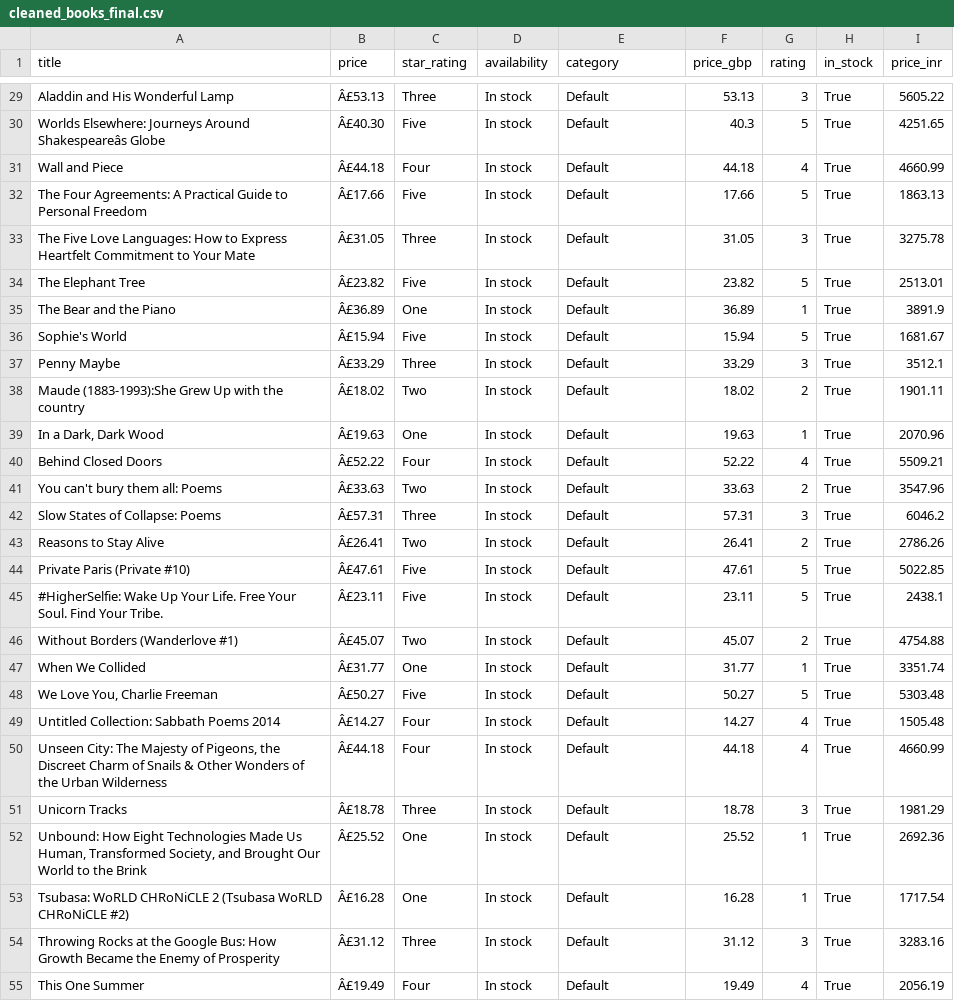
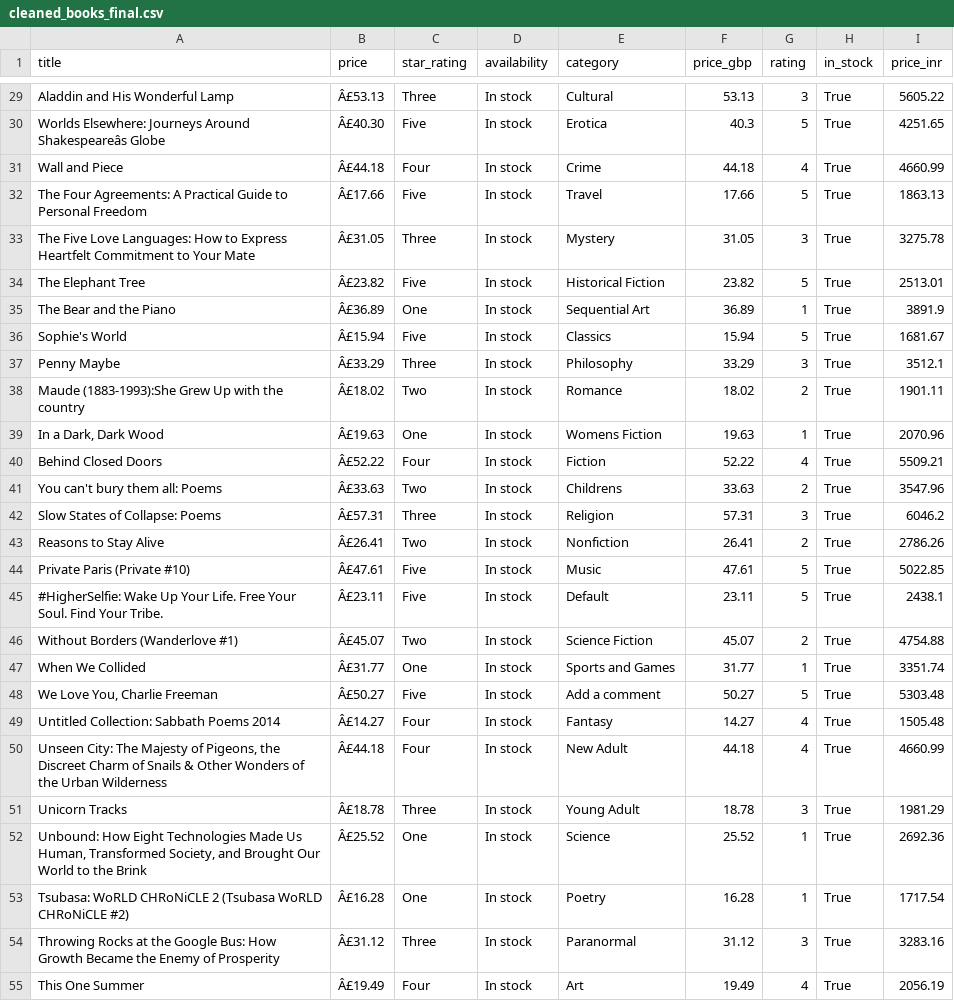
Before and after one commit to Priyanka-Cho/Masai-Project, a CSV file: data_pipeline/cleaned_books_final.csv, drawn as a sheet; only a part is shown, gaps mark what is left out; the diff covers the shown part only; the diff names each change by its address in the sheet, - before the commit and + after, or states it on an @@ line.

```diff
--- a/data_pipeline/cleaned_books_final.csv
+++ b/data_pipeline/cleaned_books_final.csv
-E29 (category): Default
+E29 (category): Cultural
-E30 (category): Default
+E30 (category): Erotica
-E31 (category): Default
+E31 (category): Crime
-E32 (category): Default
+E32 (category): Travel
-E33 (category): Default
+E33 (category): Mystery
-E34 (category): Default
+E34 (category): Historical Fiction
-E35 (category): Default
+E35 (category): Sequential Art
-E36 (category): Default
+E36 (category): Classics
-E37 (category): Default
+E37 (category): Philosophy
-E38 (category): Default
+E38 (category): Romance
-E39 (category): Default
+E39 (category): Womens Fiction
-E40 (category): Default
+E40 (category): Fiction
-E41 (category): Default
+E41 (category): Childrens
-E42 (category): Default
+E42 (category): Religion
-E43 (category): Default
+E43 (category): Nonfiction
-E44 (category): Default
+E44 (category): Music
-E46 (category): Default
+E46 (category): Science Fiction
-E47 (category): Default
+E47 (category): Sports and Games
-E48 (category): Default
+E48 (category): Add a comment
-E49 (category): Default
+E49 (category): Fantasy
-E50 (category): Default
+E50 (category): New Adult
-E51 (category): Default
+E51 (category): Young Adult
-E52 (category): Default
+E52 (category): Science
-E53 (category): Default
+E53 (category): Poetry
-E54 (category): Default
+E54 (category): Paranormal
-E55 (category): Default
+E55 (category): Art
```
Also changed, not shown: 72 edited cells elsewhere in this file, 5 other files.
